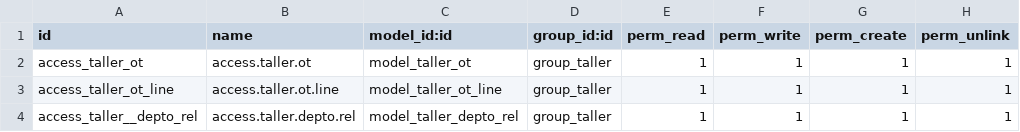
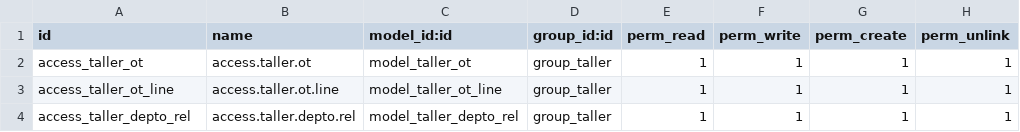
Before and after one commit to mgah77/taller, a CSV file: security/ir.model.access.csv, drawn as a sheet.

Commit message:
Update ir.model.access.csv

```diff
--- a/security/ir.model.access.csv
+++ b/security/ir.model.access.csv
@@ -3,2 +3,2 @@ access_taller_ot,access.taller.ot,model_taller_ot,group_taller,1,1,1,1
 access_taller_ot_line,access.taller.ot.line,model_taller_ot_line,group_taller,1,1,1,1
-access_taller__depto_rel,access.taller.depto.rel,model_taller_depto_rel,group_taller,1,1,1,1
+access_taller_depto_rel,access.taller.depto.rel,model_taller_depto_rel,group_taller,1,1,1,1
```
